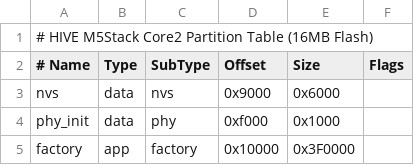
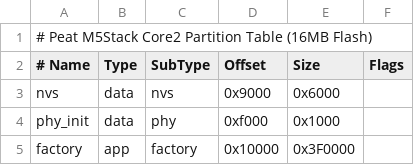
Before and after one commit to jeremymcgee73/peat, a CSV file: examples/m5stack-core2-peat/partitions.csv, drawn as a sheet.

Commit message:
fix: remove stale hive references, redact credentials, add cargo audit
- Fix registry-image.yml CI workflow (hive-mesh paths, broken Dockerfile ref)
- Rename HIVE-prefixed docs to Peat equivalents
- Delete old hive logo SVGs
- Fix M5Stack BLE device name from HIVE-M5Core2 to PEAT-M5Core2
- Fix M5Stack Makefile and partition table comments
- Redact RegistryAuth credentials from Debug output (manual impl)
- Fix PEAT → Peat naming in peat-registry main.rs
- Add cargo audit job to CI pipeline

Closes #704, closes #705, closes #698

```diff
--- a/examples/m5stack-core2-peat/partitions.csv
+++ b/examples/m5stack-core2-peat/partitions.csv
@@ -1,2 +1,2 @@
-# HIVE M5Stack Core2 Partition Table (16MB Flash)
+# Peat M5Stack Core2 Partition Table (16MB Flash)
 # Name,   Type, SubType, Offset,   Size, Flags
```
Also changed, not shown: 12 other files.
